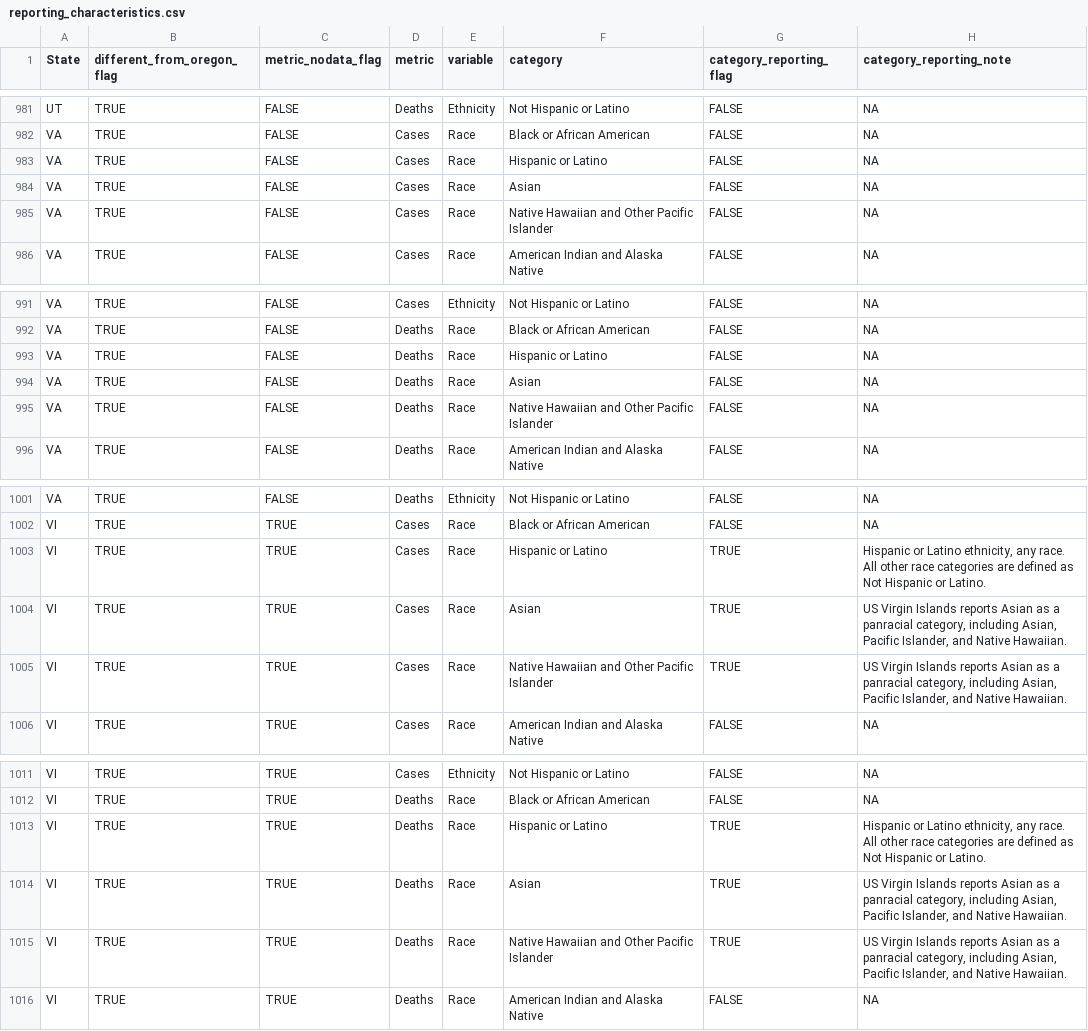
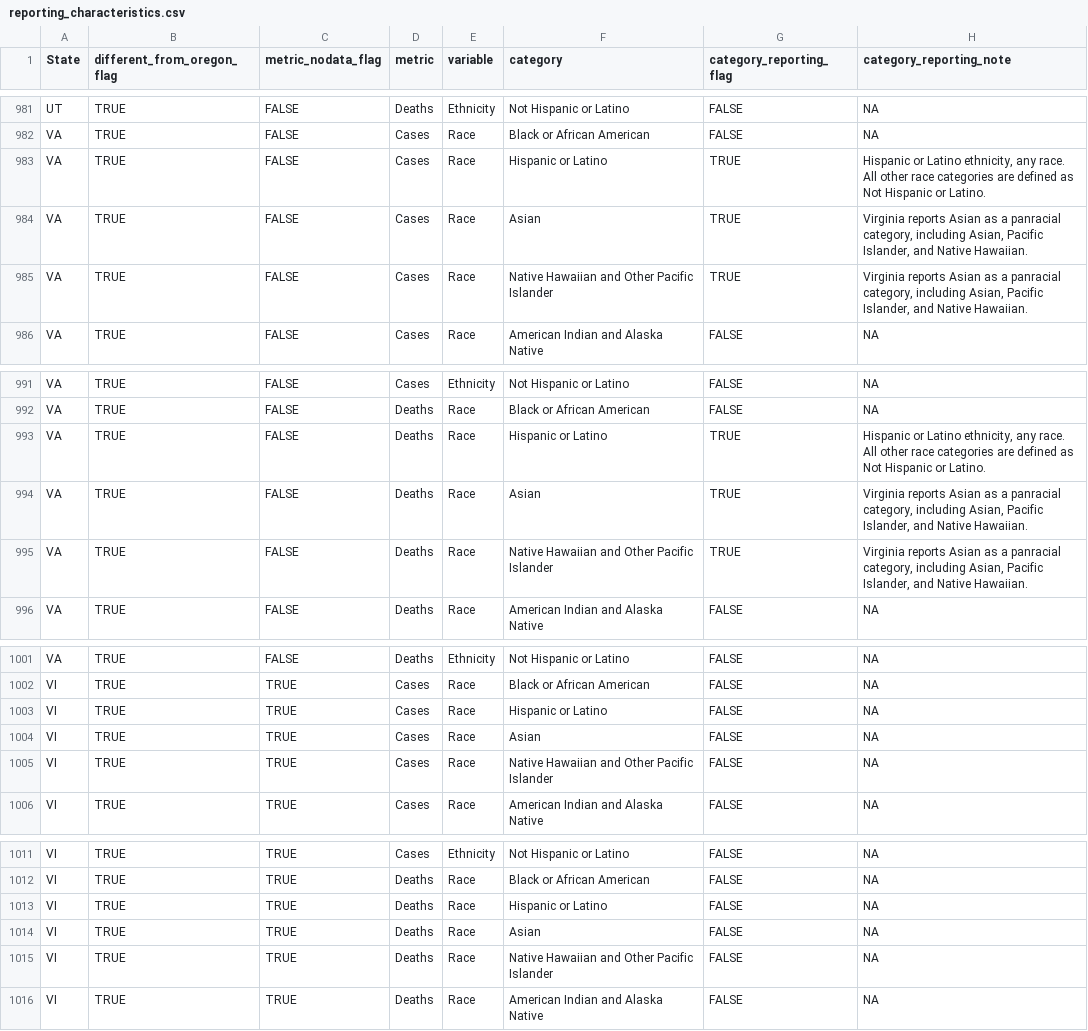
Before and after one commit to benjamin-chan/Covid19-Racial-Disparities, a CSV file: Data/reporting_characteristics.csv, drawn as a sheet; only a part is shown, gaps mark what is left out.

Commit message:
Fix/swap reporting data for Virginia and US Virgin Islands

```diff
--- a/Data/reporting_characteristics.csv
+++ b/Data/reporting_characteristics.csv
@@ -982,5 +982,5 @@ UT,TRUE,FALSE,Deaths,Ethnicity,Not Hispanic or Latino,FALSE,NA
 VA,TRUE,FALSE,Cases,Race,Black or African American,FALSE,NA
-VA,TRUE,FALSE,Cases,Race,Hispanic or Latino,FALSE,NA
-VA,TRUE,FALSE,Cases,Race,Asian,FALSE,NA
-VA,TRUE,FALSE,Cases,Race,Native Hawaiian and Other Pacific Islander,FALSE,NA
+VA,TRUE,FALSE,Cases,Race,Hispanic or Latino,TRUE,"Hispanic or Latino ethnicity, any race. All other race categories are defined as Not Hispanic or Latino."
+VA,TRUE,FALSE,Cases,Race,Asian,TRUE,"Virginia reports Asian as a panracial category, including Asian, Pacific Islander, and Native Hawaiian."
+VA,TRUE,FALSE,Cases,Race,Native Hawaiian and Other Pacific Islander,TRUE,"Virginia reports Asian as a panracial category, including Asian, Pacific Islander, and Native Hawaiian."
 VA,TRUE,FALSE,Cases,Race,American Indian and Alaska Native,FALSE,NA
@@ -992,5 +992,5 @@ VA,TRUE,FALSE,Cases,Ethnicity,Not Hispanic or Latino,FALSE,NA
 VA,TRUE,FALSE,Deaths,Race,Black or African American,FALSE,NA
-VA,TRUE,FALSE,Deaths,Race,Hispanic or Latino,FALSE,NA
-VA,TRUE,FALSE,Deaths,Race,Asian,FALSE,NA
-VA,TRUE,FALSE,Deaths,Race,Native Hawaiian and Other Pacific Islander,FALSE,NA
+VA,TRUE,FALSE,Deaths,Race,Hispanic or Latino,TRUE,"Hispanic or Latino ethnicity, any race. All other race categories are defined as Not Hispanic or Latino."
+VA,TRUE,FALSE,Deaths,Race,Asian,TRUE,"Virginia reports Asian as a panracial category, including Asian, Pacific Islander, and Native Hawaiian."
+VA,TRUE,FALSE,Deaths,Race,Native Hawaiian and Other Pacific Islander,TRUE,"Virginia reports Asian as a panracial category, including Asian, Pacific Islander, and Native Hawaiian."
 VA,TRUE,FALSE,Deaths,Race,American Indian and Alaska Native,FALSE,NA
@@ -1002,5 +1002,5 @@ VA,TRUE,FALSE,Deaths,Ethnicity,Not Hispanic or Latino,FALSE,NA
 VI,TRUE,TRUE,Cases,Race,Black or African American,FALSE,NA
-VI,TRUE,TRUE,Cases,Race,Hispanic or Latino,TRUE,"Hispanic or Latino ethnicity, any race. All other race categories are defined as Not Hispanic or Latino."
-VI,TRUE,TRUE,Cases,Race,Asian,TRUE,"US Virgin Islands reports Asian as a panracial category, including Asian, Pacific Islander, and Native Hawaiian."
-VI,TRUE,TRUE,Cases,Race,Native Hawaiian and Other Pacific Islander,TRUE,"US Virgin Islands reports Asian as a panracial category, including Asian, Pacific Islander, and Native Hawaiian."
+VI,TRUE,TRUE,Cases,Race,Hispanic or Latino,FALSE,NA
+VI,TRUE,TRUE,Cases,Race,Asian,FALSE,NA
+VI,TRUE,TRUE,Cases,Race,Native Hawaiian and Other Pacific Islander,FALSE,NA
 VI,TRUE,TRUE,Cases,Race,American Indian and Alaska Native,FALSE,NA
@@ -1012,5 +1012,5 @@ VI,TRUE,TRUE,Cases,Ethnicity,Not Hispanic or Latino,FALSE,NA
 VI,TRUE,TRUE,Deaths,Race,Black or African American,FALSE,NA
-VI,TRUE,TRUE,Deaths,Race,Hispanic or Latino,TRUE,"Hispanic or Latino ethnicity, any race. All other race categories are defined as Not Hispanic or Latino."
-VI,TRUE,TRUE,Deaths,Race,Asian,TRUE,"US Virgin Islands reports Asian as a panracial category, including Asian, Pacific Islander, and Native Hawaiian."
-VI,TRUE,TRUE,Deaths,Race,Native Hawaiian and Other Pacific Islander,TRUE,"US Virgin Islands reports Asian as a panracial category, including Asian, Pacific Islander, and Native Hawaiian."
+VI,TRUE,TRUE,Deaths,Race,Hispanic or Latino,FALSE,NA
+VI,TRUE,TRUE,Deaths,Race,Asian,FALSE,NA
+VI,TRUE,TRUE,Deaths,Race,Native Hawaiian and Other Pacific Islander,FALSE,NA
 VI,TRUE,TRUE,Deaths,Race,American Indian and Alaska Native,FALSE,NA
```
